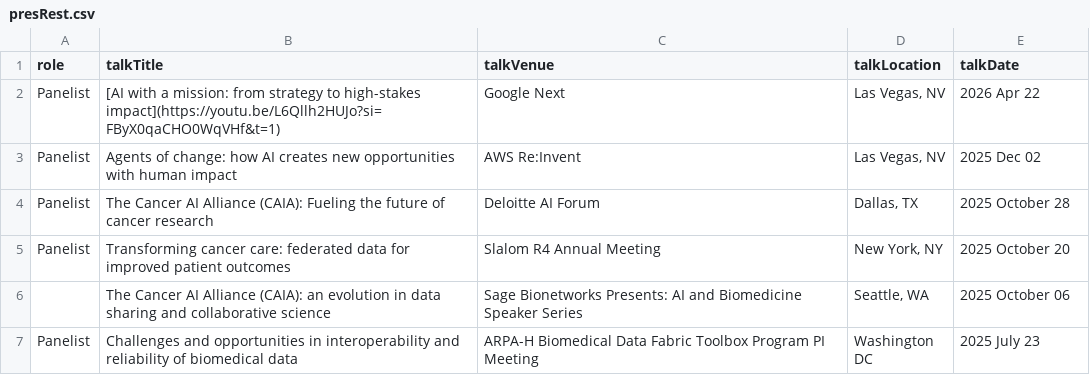
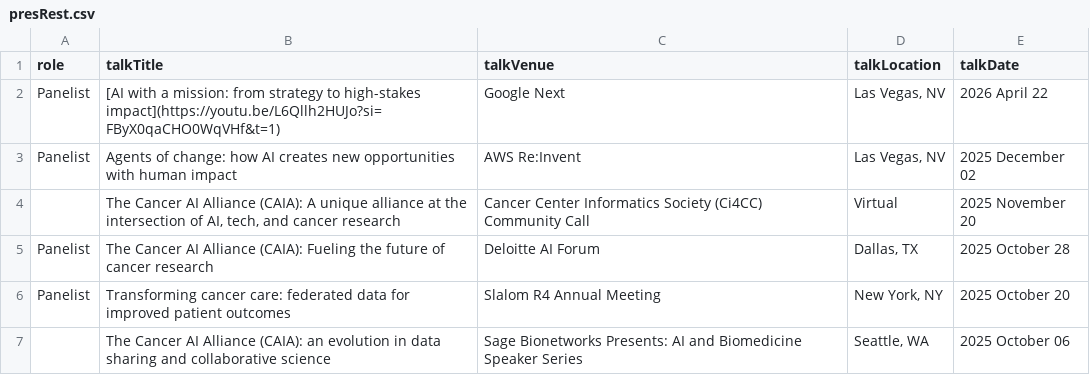
Before and after one commit to brian-bot/brian-bot.github.io, a CSV file: _data/presRest.csv, drawn as a sheet; only a part is shown; the shorter side is filled out with more unchanged rows.

Commit message:
add Ci4CC community call

```diff
--- a/_data/presRest.csv
+++ b/_data/presRest.csv
@@ -1,4 +1,5 @@
 role,talkTitle,talkVenue,talkLocation,talkDate
-"Panelist","[AI with a mission: from strategy to high-stakes impact](https://youtu.be/L6Qllh2HUJo?si=FByX0qaCHO0WqVHf&t=1)","Google Next","Las Vegas, NV","2026 Apr 22"
-"Panelist","Agents of change: how AI creates new opportunities with human impact","AWS Re:Invent","Las Vegas, NV","2025 Dec 02"
+"Panelist","[AI with a mission: from strategy to high-stakes impact](https://youtu.be/L6Qllh2HUJo?si=FByX0qaCHO0WqVHf&t=1)","Google Next","Las Vegas, NV","2026 April 22"
+"Panelist","Agents of change: how AI creates new opportunities with human impact","AWS Re:Invent","Las Vegas, NV","2025 December 02"
+,"The Cancer AI Alliance (CAIA): A unique alliance at the intersection of AI, tech, and cancer research","Cancer Center Informatics Society (Ci4CC) Community Call","Virtual","2025 November 20"
 "Panelist","The Cancer AI Alliance (CAIA): Fueling the future of cancer research","Deloitte AI Forum","Dallas, TX","2025 October 28"
```
